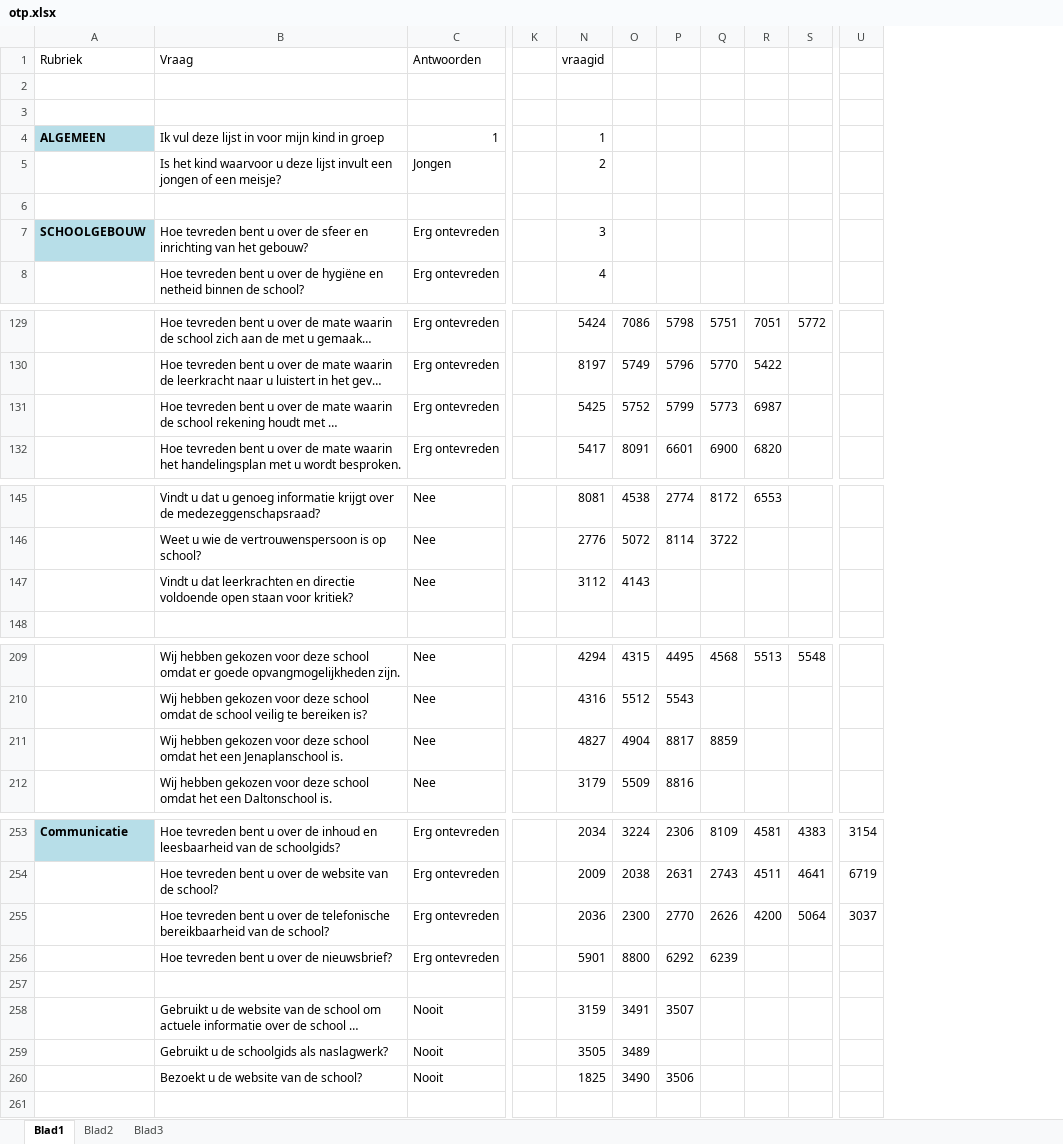
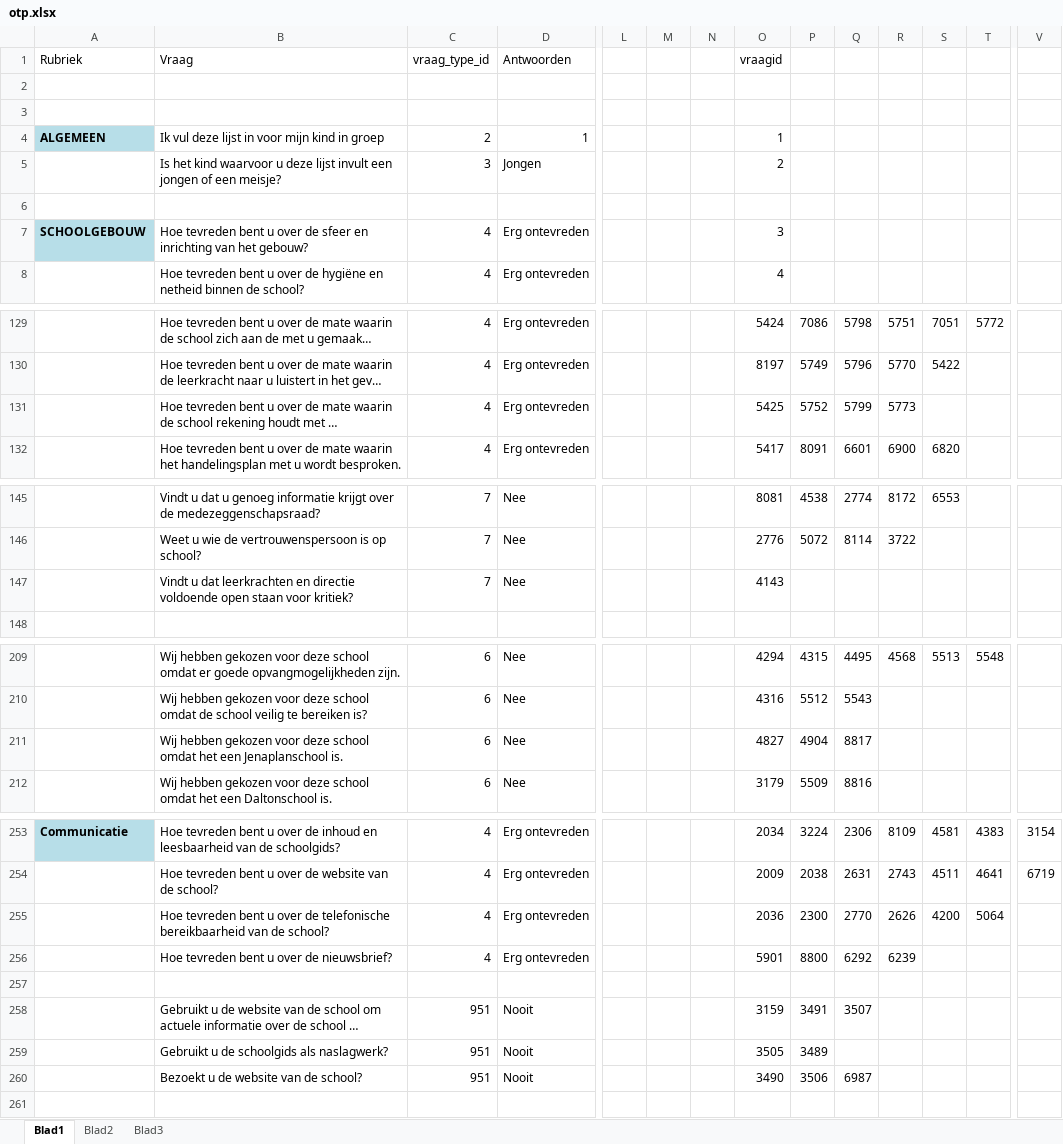
Before and after one commit to pankajguru/SMSView, an Excel workbook: source_docs/otp.xlsx, sheet Blad1, drawn as a sheet; only a part is shown, gaps mark what is left out; long unchanged cells end in …; values as stored, in another font and other column widths than the file's, no borders; addresses are those after the commit; the diff covers the shown part only; the diff names each change by its address in the sheet, - before the commit and + after, or states it on an @@ line.

Commit message:
OTP has now right question_type_id

```diff
--- a/source_docs/otp.xlsx (sheet Blad1)
+++ b/source_docs/otp.xlsx (sheet Blad1)
+column C, rows 1-8: vraag_type_id |  |  | 2 | 3 |  | 4 | 4; rows 129-132: all 4; rows 145-147: all 7; rows 209-212: all 6; rows 253-260: 4 | 4 | 4 | 4 |  | 951 | 951 | 951
@@ column M unhidden, empty @@
+column N, empty
-S131: 6987
+S131: (empty)
-O147: 3112
+O147: 4143
-P147: 4143
+P147: (empty)
-R211: 8859
+R211: (empty)
-V255: 3037
+V255: (empty)
-O260: 1825
+O260: 3490
-P260: 3490
+P260: 3506
-Q260: 3506
+Q260: 6987
```
Also changed, not shown: 31 edited cells elsewhere in this sheet, 5 other files.
